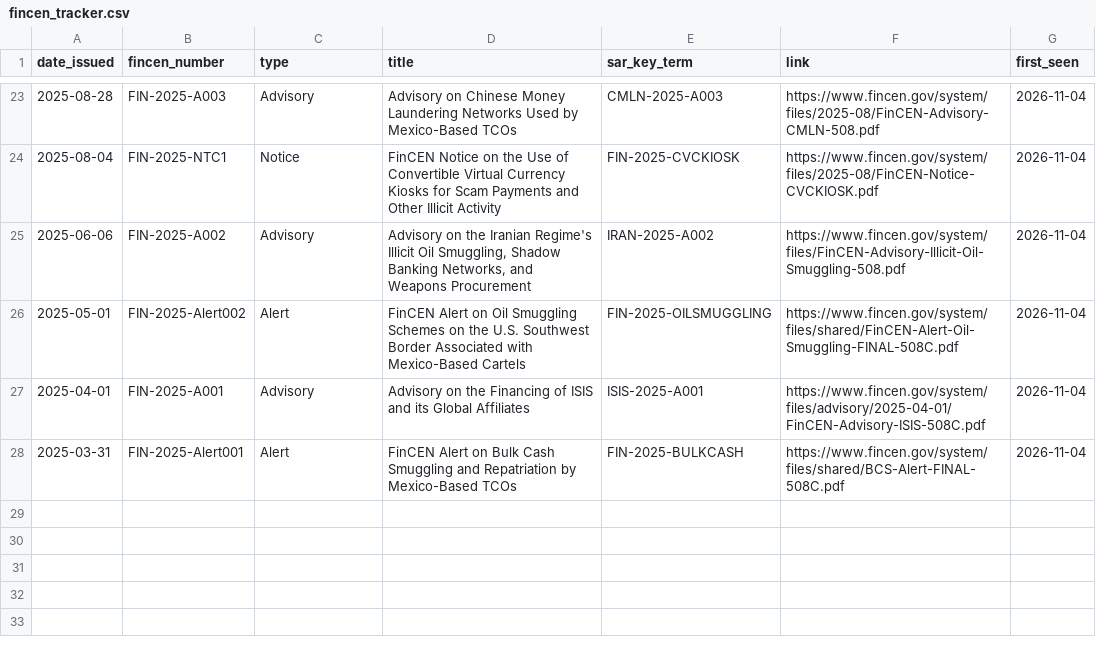
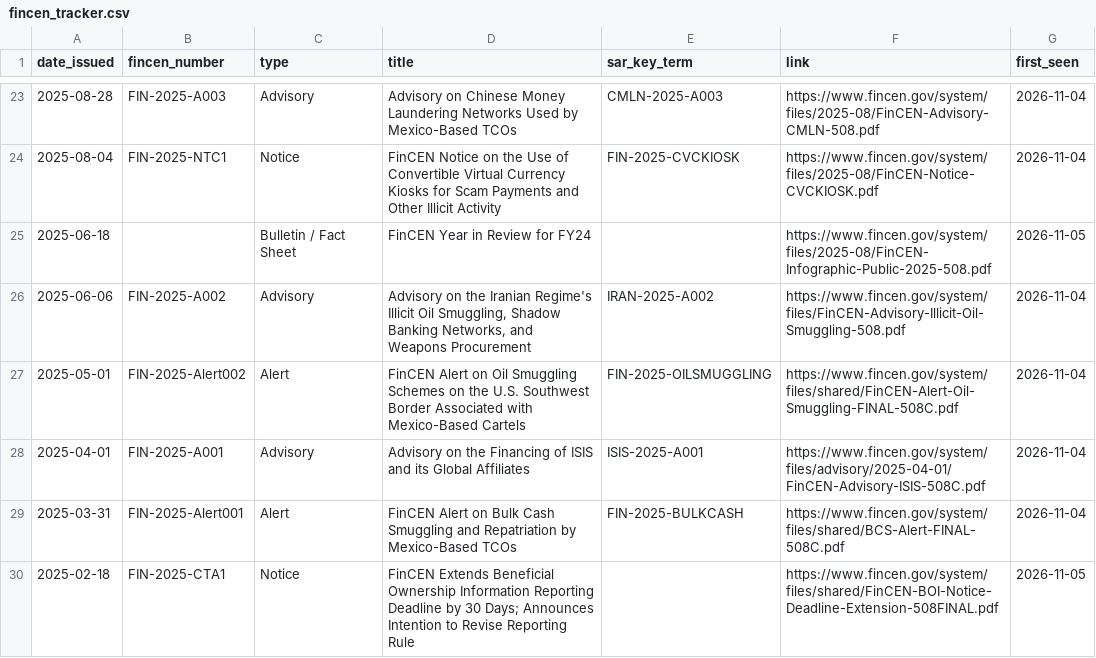
Before and after one commit to angelalara1219/fincen-advisory-guidance-tracker, a CSV file: data/fincen_tracker.csv, drawn as a sheet; only a part is shown, gaps mark what is left out; the diff names each change by its address in the sheet, - before the commit and + after, or states it on an @@ line.

```diff
--- a/data/fincen_tracker.csv
+++ b/data/fincen_tracker.csv
+row 25: 2025-06-18 |  | Bulletin / Fact Sheet | FinCEN Year in Review for FY24 |  | https://www.fincen.gov/system/files/2025-08/FinCEN-Infographic-Public-2025-508.pdf | 2026-11-05
+row 30: 2025-02-18 | FIN-2025-CTA1 | Notice | FinCEN Extends Beneficial Ownership Information Reporting Deadline by 30 Days; Announces Intention to Revise Reporting Rule |  | https://www.fincen.gov/system/files/shared/FinCEN-BOI-Notice-Deadline-Extension-508FINAL.pdf | 2026-11-05
```
Also changed, not shown: 1 other file.
